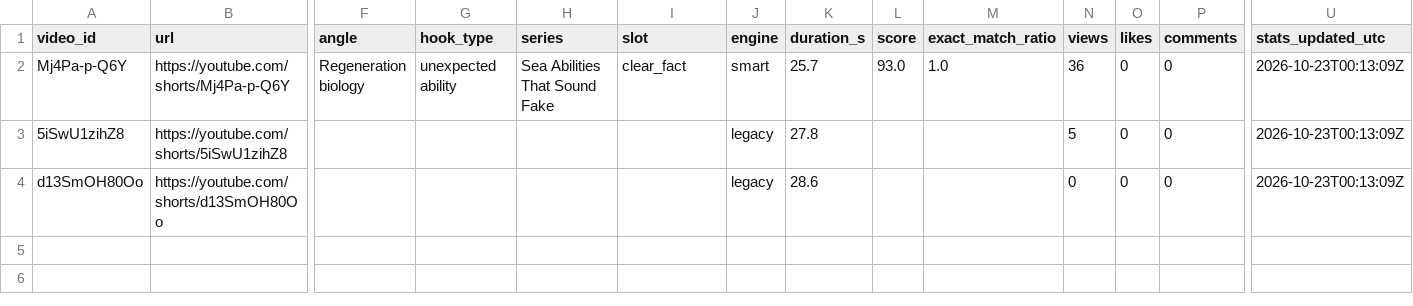
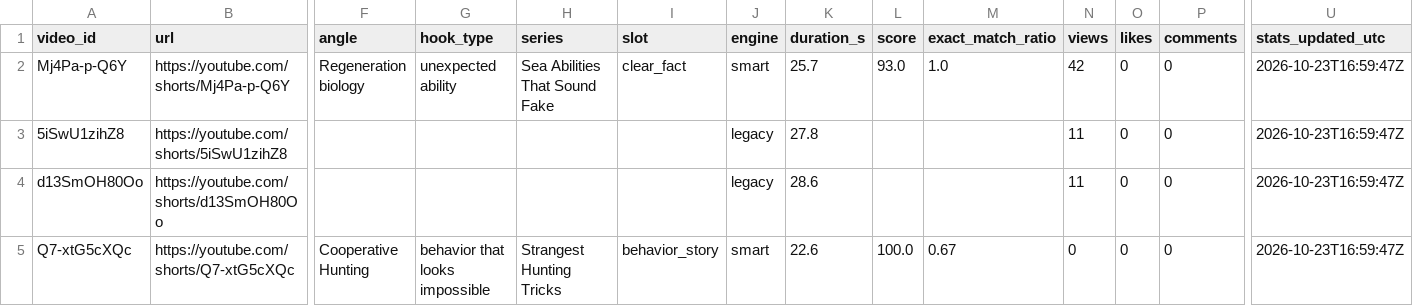
Before and after one commit to Mezfer/tom-shorts, a CSV file: video_log.csv, drawn as a sheet; only a part is shown, gaps mark what is left out; rows hold the shown columns only; the diff names each change by its address in the sheet, - before the commit and + after, or states it on an @@ line.

```diff
--- a/video_log.csv
+++ b/video_log.csv
-N2 (views): 36
+N2 (views): 42
-U2:U4 (stats_updated_utc): 2026-10-23T00:13:09Z
+U2:U4 (stats_updated_utc): 2026-10-23T16:59:47Z
-N3 (views): 5
+N3 (views): 11
-N4 (views): 0
+N4 (views): 11
+row 5: Q7-xtG5cXQc | https://youtube.com/shorts/Q7-xtG5cXQc | Cooperative Hunting | behavior that looks impossible | Strangest Hunting Tricks | behavior_story | smart | 22.6 | 100.0 | 0.67 | 0 | 0 | 0 | 2026-10-23T16:59:47Z
```
Also changed, not shown: 5 other files.
